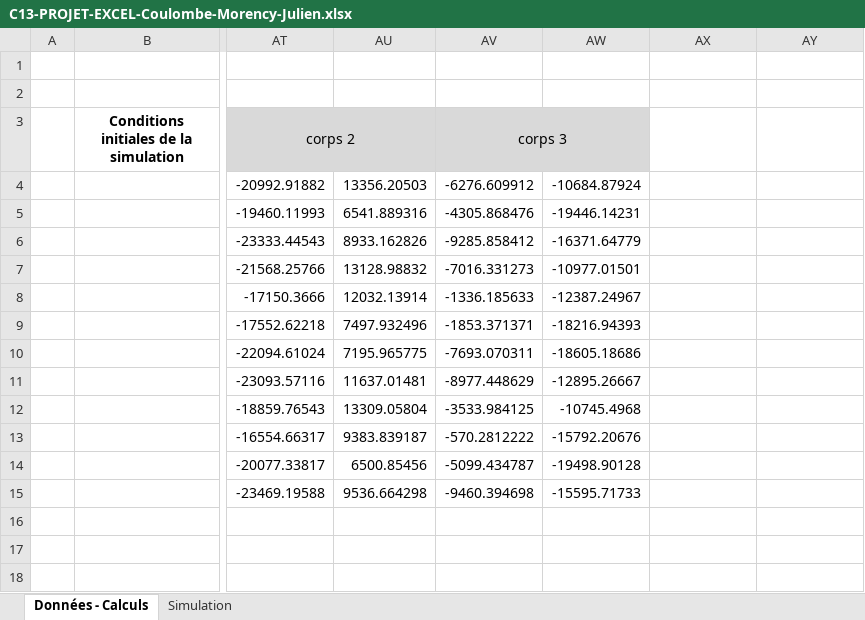
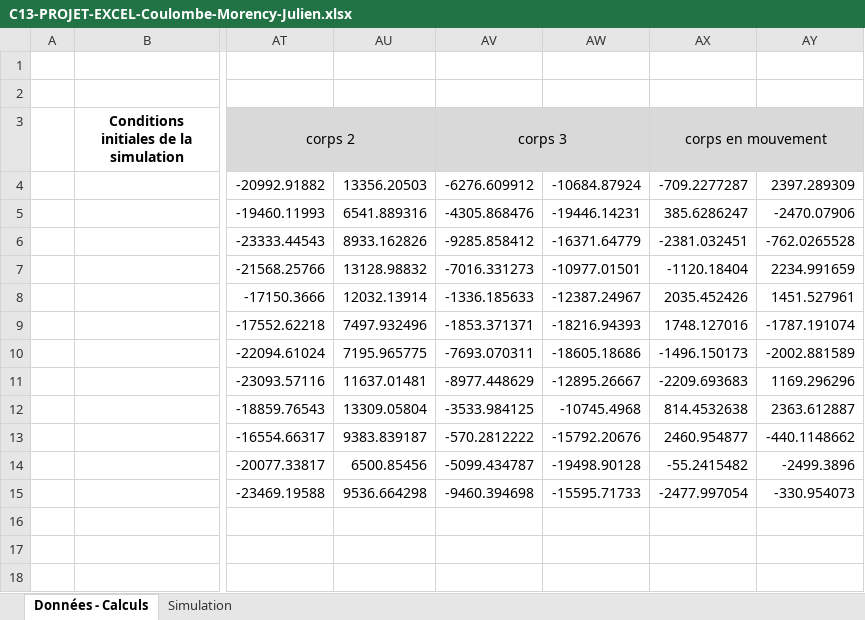
Before and after one commit to crosscutgymnast/C13, an Excel workbook: P03 - Projet Excel/C13-PROJET-EXCEL-Coulombe-Morency-Julien.xlsx, sheet Données - Calculs, drawn as a sheet; only a part is shown, gaps mark what is left out; values as stored, in another font and other column widths than the file's, no borders; charts and pictures not drawn; the diff names each change by its address in the sheet, - before the commit and + after, or states it on an @@ line.

Commit message:
ajout corps en mouvement + color coding des corps 1-3

```diff
--- a/P03 - Projet Excel/C13-PROJET-EXCEL-Coulombe-Morency-Julien.xlsx (sheet Données - Calculs)
+++ b/P03 - Projet Excel/C13-PROJET-EXCEL-Coulombe-Morency-Julien.xlsx (sheet Données - Calculs)
-AX3: (empty)
+AX3: corps en mouvement
-AX3:AY3 fill: none
+AX3:AY3 fill: #D9D9D9
+AX3:AY3 merged
-AX4 (corps en mouvement): (empty)
+AX4 (corps en mouvement): -709.2277287
-AY4: (empty)
+AY4: 2397.289309
-AX5 (corps en mouvement): (empty)
+AX5 (corps en mouvement): 385.6286247
-AY5: (empty)
+AY5: -2470.07906
-AX6 (corps en mouvement): (empty)
+AX6 (corps en mouvement): -2381.032451
-AY6: (empty)
+AY6: -762.0265528
-AX7 (corps en mouvement): (empty)
+AX7 (corps en mouvement): -1120.18404
-AY7: (empty)
+AY7: 2234.991659
-AX8 (corps en mouvement): (empty)
+AX8 (corps en mouvement): 2035.452426
-AY8: (empty)
+AY8: 1451.527961
-AX9 (corps en mouvement): (empty)
+AX9 (corps en mouvement): 1748.127016
-AY9: (empty)
+AY9: -1787.191074
-AX10 (corps en mouvement): (empty)
+AX10 (corps en mouvement): -1496.150173
-AY10: (empty)
+AY10: -2002.881589
-AX11 (corps en mouvement): (empty)
+AX11 (corps en mouvement): -2209.693683
-AY11: (empty)
+AY11: 1169.296296
-AX12 (corps en mouvement): (empty)
+AX12 (corps en mouvement): 814.4532638
-AY12: (empty)
+AY12: 2363.612887
-AX13 (corps en mouvement): (empty)
+AX13 (corps en mouvement): 2460.954877
-AY13: (empty)
+AY13: -440.1148662
-AX14 (corps en mouvement): (empty)
+AX14 (corps en mouvement): -55.2415482
-AY14: (empty)
+AY14: -2499.3896
-AX15 (corps en mouvement): (empty)
+AX15 (corps en mouvement): -2477.997054
-AY15: (empty)
+AY15: -330.954073
```
Also changed, not shown: charts or pictures.
